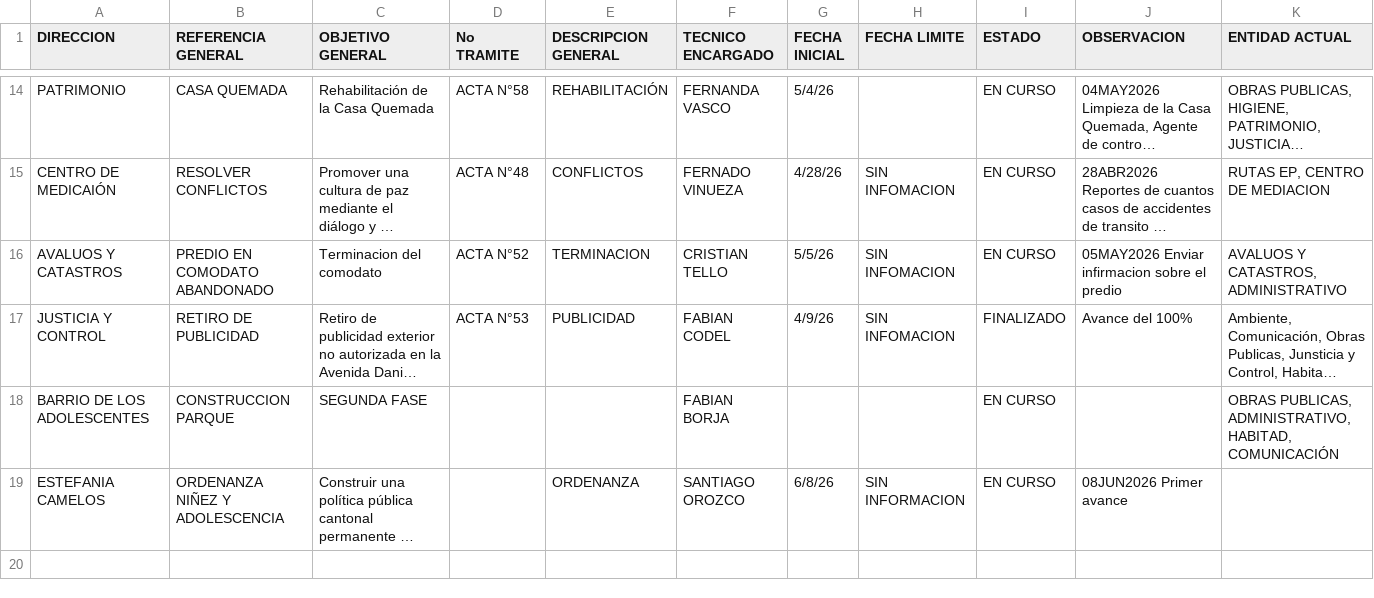
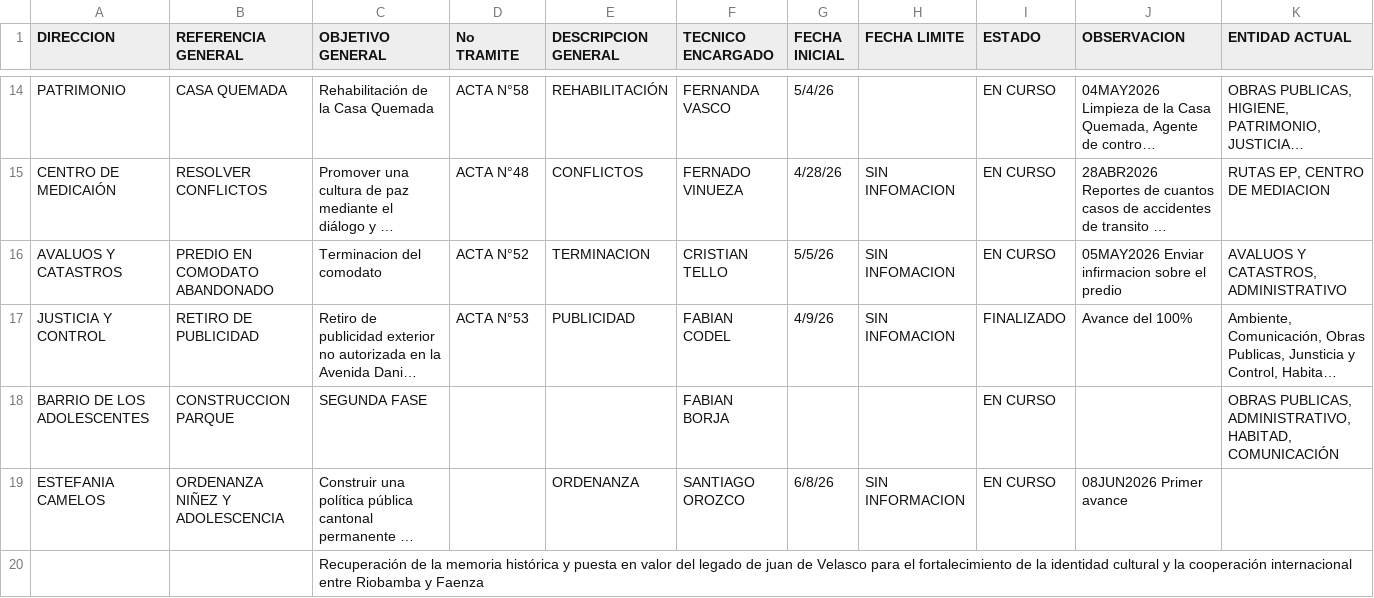
Before and after one commit to scarlettenietopaez-blip/dashboard-directores-proyectos, a CSV file: data/projects.csv, drawn as a sheet; only a part is shown, gaps mark what is left out; long unchanged cells end in …; the diff names each change by its address in the sheet, - before the commit and + after, or states it on an @@ line.

Commit message:
Actualizar projects.csv desde Excel - 12/6/2026, 8:00:45 a. m.

```diff
--- a/data/projects.csv
+++ b/data/projects.csv
+row 20:  |  | Recuperación de la memoria histórica y puesta en valor del legado de juan de Velasco para el fortalecimiento de la identidad cultural y la cooperación internacional entre Riobamba y Faenza
```
